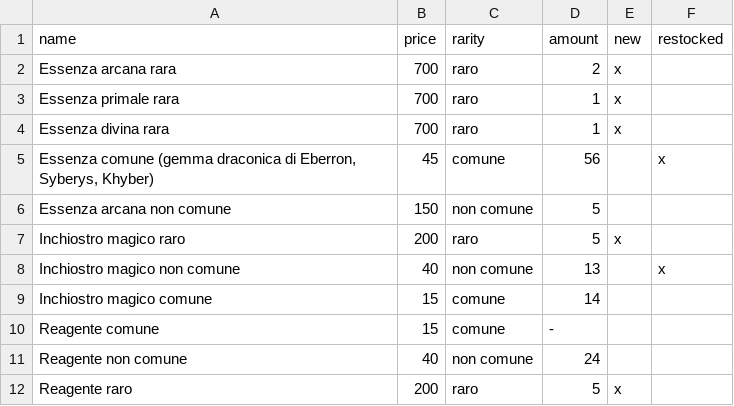
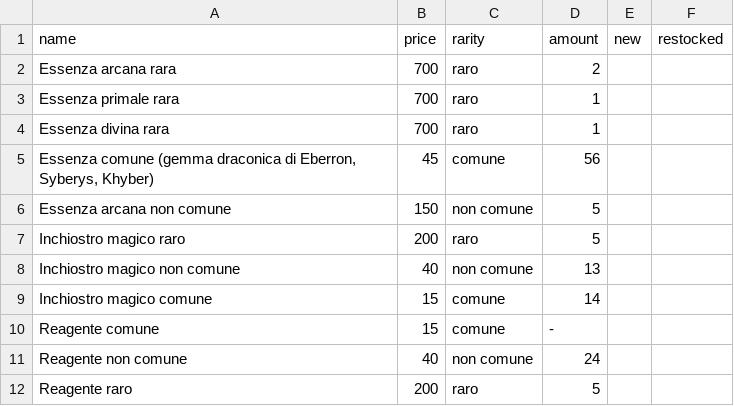
Before and after one commit to filloax/filloax.github.io-old, a CSV file: _data/shops/xho/mavreus_materials.csv, drawn as a sheet.

```diff
--- a/_data/shops/xho/mavreus_materials.csv
+++ b/_data/shops/xho/mavreus_materials.csv
@@ -1,9 +1,9 @@
 name,price,rarity,amount,new,restocked
-Essenza arcana rara,700,raro,2,x,
-Essenza primale rara,700,raro,1,x,
-Essenza divina rara,700,raro,1,x,
-"Essenza comune (gemma draconica di Eberron, Syberys, Khyber)",45,comune,56,,x
+Essenza arcana rara,700,raro,2,,
+Essenza primale rara,700,raro,1,,
+Essenza divina rara,700,raro,1,,
+"Essenza comune (gemma draconica di Eberron, Syberys, Khyber)",45,comune,56,,
 Essenza arcana non comune,150,non comune,5,,
-Inchiostro magico raro,200,raro,5,x,
-Inchiostro magico non comune,40,non comune,13,,x
+Inchiostro magico raro,200,raro,5,,
+Inchiostro magico non comune,40,non comune,13,,
 Inchiostro magico comune,15,comune,14,,
@@ -11,2 +11,2 @@ Reagente comune,15,comune,-,,
 Reagente non comune,40,non comune,24,,
-Reagente raro,200,raro,5,x,
+Reagente raro,200,raro,5,,
```
Also changed, not shown: _data/shops/xho/alchemist_materials.csv, _data/shops/xho/nertor.csv, 4 other files.
